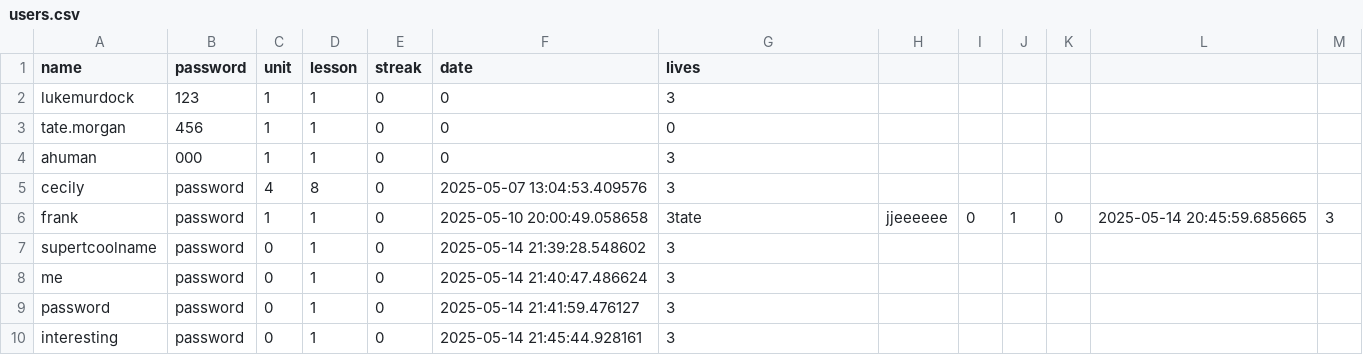
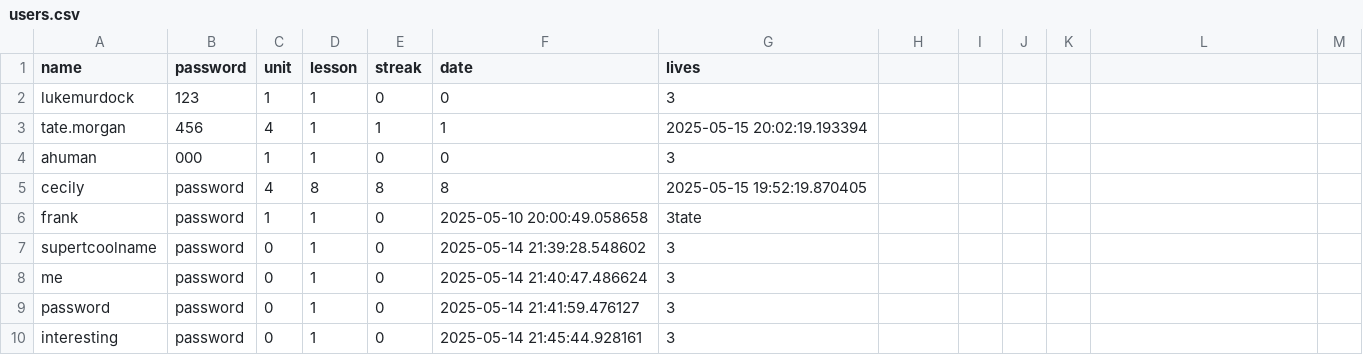
Before and after one commit to cinnamonflavoredbismuth/CS1400-2-Final, a CSV file: csv_files/users.csv, drawn as a sheet.

```diff
--- a/csv_files/users.csv
+++ b/csv_files/users.csv
@@ -2,6 +2,6 @@ name,password,unit,lesson,streak,date,lives
 lukemurdock,123,1,1,0,0,3
-tate.morgan,456,1,1,0,0,0
+tate.morgan,456,4,1,1,1,2025-05-15 20:02:19.193394
 ahuman,000,1,1,0,0,3
-cecily,password,4,8,0,2025-05-07 13:04:53.409576,3
-frank,password,1,1,0,2025-05-10 20:00:49.058658,3tate,jjeeeeee,0,1,0,2025-05-14 20:45:59.685665,3
+cecily,password,4,8,8,8,2025-05-15 19:52:19.870405
+frank,password,1,1,0,2025-05-10 20:00:49.058658,3tate
 supertcoolname,password,0,1,0,2025-05-14 21:39:28.548602,3
```
Also changed, not shown: 4 other files.
